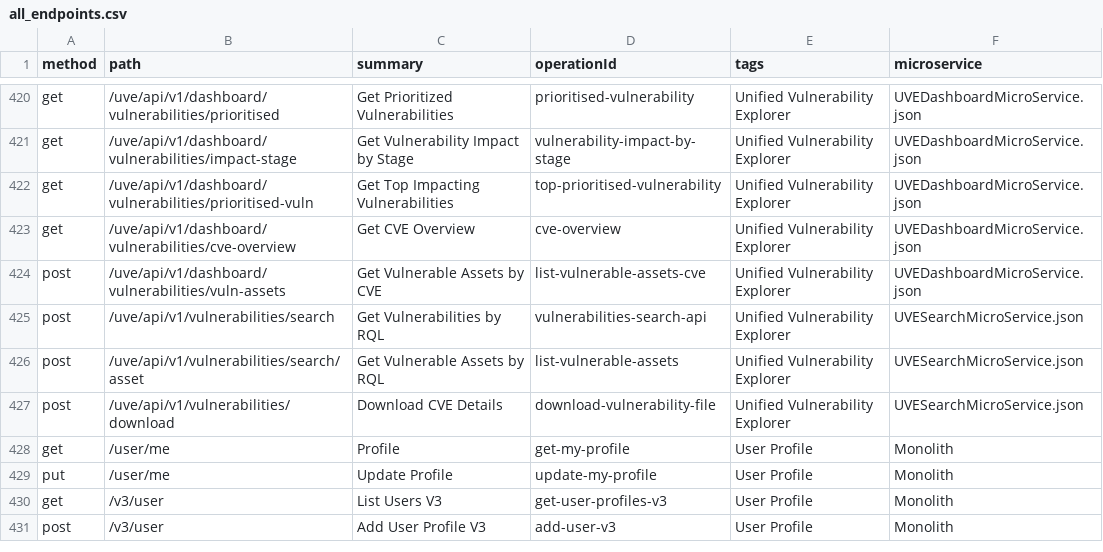
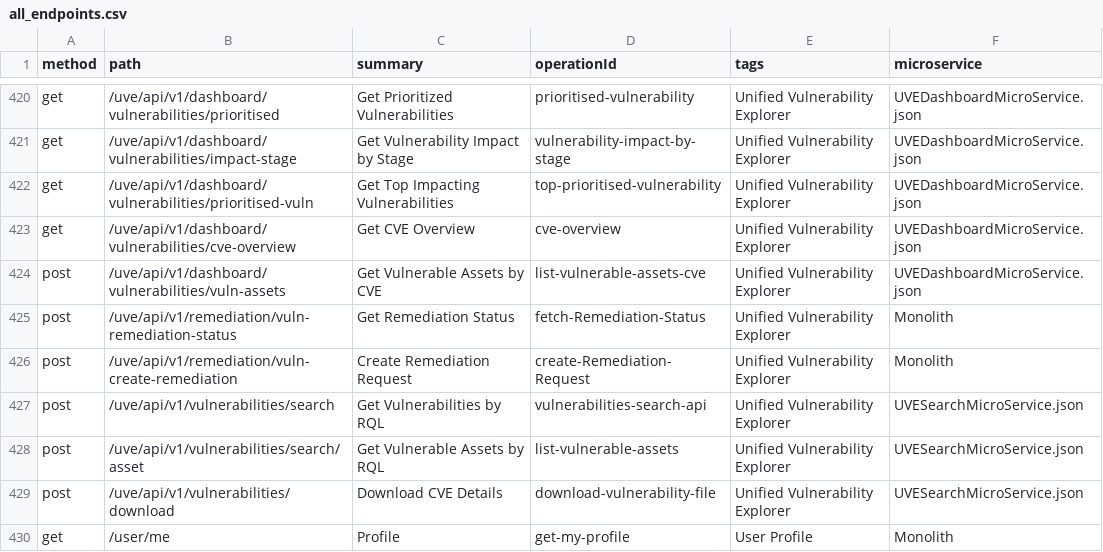
Before and after one commit to PaloAltoNetworks/pan.dev, a CSV file: openapi-specs/cspm/consolidated_spec/all_endpoints.csv, drawn as a sheet; only a part is shown, gaps mark what is left out; the shorter side is filled out with more unchanged rows; the diff names each change by its address in the sheet, - before the commit and + after, or states it on an @@ line.

```diff
--- a/openapi-specs/cspm/consolidated_spec/all_endpoints.csv
+++ b/openapi-specs/cspm/consolidated_spec/all_endpoints.csv
+row 425: post | /uve/api/v1/remediation/vuln-remediation-status | Get Remediation Status | fetch-Remediation-Status | Unified Vulnerability Explorer | Monolith
+row 426: post | /uve/api/v1/remediation/vuln-create-remediation | Create Remediation Request | create-Remediation-Request | Unified Vulnerability Explorer | Monolith
```
Also changed, not shown: 46 other files.
